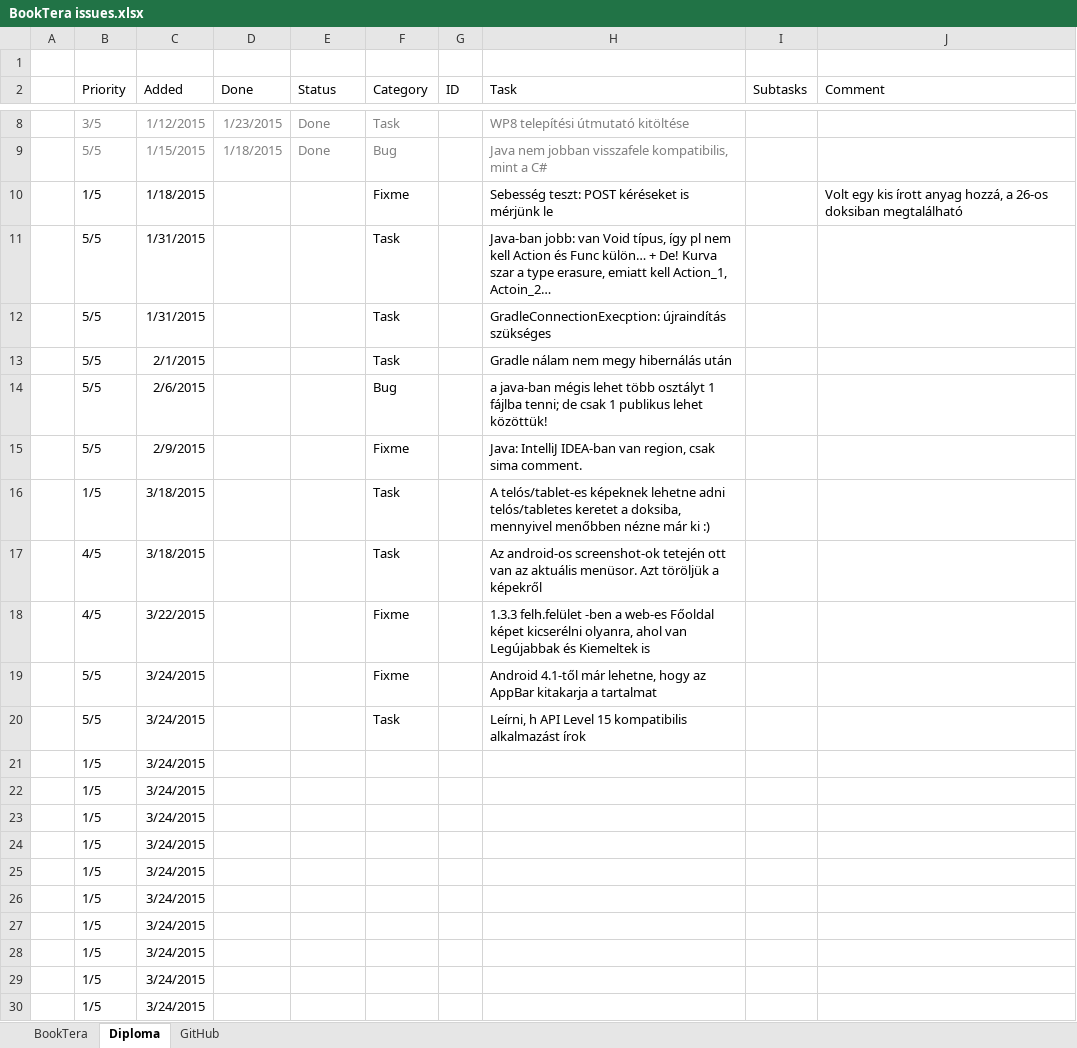
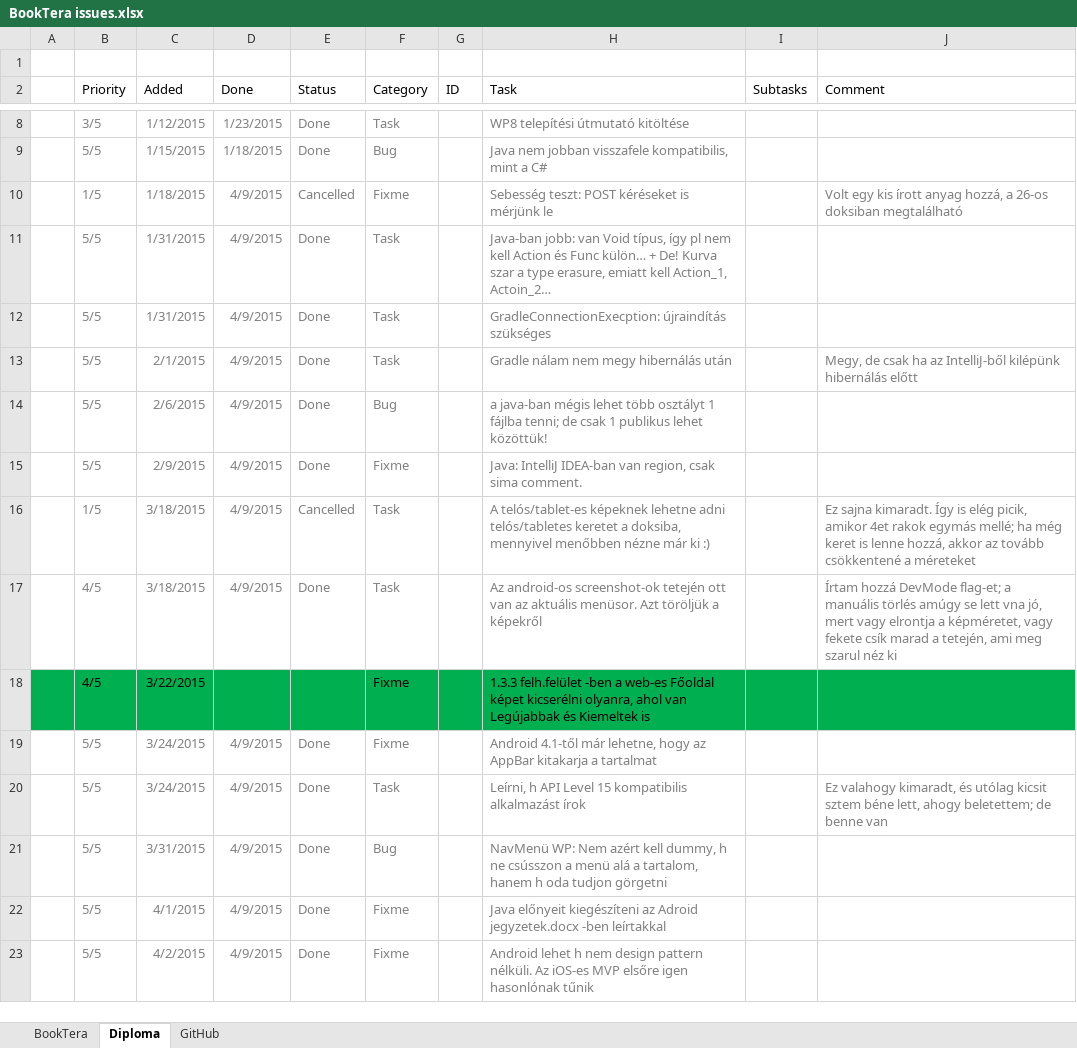
Before and after one commit to nvirth/BookTera, an Excel workbook: Helpers/BookTera issues.xlsx, sheet Diploma, drawn as a sheet; only a part is shown, gaps mark what is left out; values as stored, in another font and other column widths than the file's, no borders; removed rows and columns are numbered as before the commit, all else as after; the diff covers the shown part only; the diff names each change by its address in the sheet, - before the commit and + after, or states it on an @@ line.

Commit message:
Updated Helpers
* Replaced the .lnk files (containing absoluth paths) with .bat files
* (containing relative path)
* Updated the "BookTera issues.xlsx" and "Android jegyzetek.docx"
* Reported a (probably) bug: BUG-3-P
* Added a memo file: MS SQL Server - Attach db.txt

```diff
--- a/Helpers/BookTera issues.xlsx (sheet Diploma)
+++ b/Helpers/BookTera issues.xlsx (sheet Diploma)
-B10:C17 text colour: black
+B10:C17 text colour: #808080
-D10:D17 (Done): (empty)
+D10:D17 (Done): 4/9/2015
-E10 (Status): (empty)
+E10 (Status): Cancelled
-F10:F17 text colour: black
+F10:F17 text colour: #808080
-H10:H17 text colour: black
+H10:H17 text colour: #808080
-J10 text colour: black
+J10 text colour: #808080
-E11:E15 (Status): (empty)
+E11:E15 (Status): Done
-J13 (Comment): (empty)
+J13 (Comment): Megy, de csak ha az IntelliJ-ből kilépünk hibernálás előtt
-E16 (Status): (empty)
+E16 (Status): Cancelled
-J16 (Comment): (empty)
+J16 (Comment): Ez sajna kimaradt. Így is elég picik, amikor 4et rakok egymás mellé; ha még keret is lenne hozzá, akkor az tovább csökkentené a méreteket
-E17 (Status): (empty)
+E17 (Status): Done
-J17 (Comment): (empty)
+J17 (Comment): Írtam hozzá DevMode flag-et; a manuális törlés amúgy se lett vna jó, mert vagy elrontja a képméretet, vagy fekete csík marad a tetején, ami meg szarul néz ki
-A18:J18 fill: none
+A18:J18 fill: #00B050
-B19:C20 text colour: black
+B19:C20 text colour: #808080
-D19:D20 (Done): (empty)
+D19:D20 (Done): 4/9/2015
-E19:E20 (Status): (empty)
+E19:E20 (Status): Done
-F19:F20 text colour: black
+F19:F20 text colour: #808080
-H19:H20 text colour: black
+H19:H20 text colour: #808080
-J20 (Comment): (empty)
+J20 (Comment): Ez valahogy kimaradt, és utólag kicsit sztem béne lett, ahogy beletettem; de benne van
-row 21:  | 1/5 | 3/24/2015
-row 22:  | 1/5 | 3/24/2015
-row 23:  | 1/5 | 3/24/2015
-row 24:  | 1/5 | 3/24/2015
-row 25:  | 1/5 | 3/24/2015
-row 26:  | 1/5 | 3/24/2015
-row 27:  | 1/5 | 3/24/2015
-row 28:  | 1/5 | 3/24/2015
-row 29:  | 1/5 | 3/24/2015
-row 30:  | 1/5 | 3/24/2015
+row 21:  | 5/5 | 3/31/2015 | 4/9/2015 | Done | Bug |  | NavMenü WP: Nem azért kell dummy, h ne csússzon a menü alá a tartalom, hanem h oda tudjon görgetni
+row 22:  | 5/5 | 4/1/2015 | 4/9/2015 | Done | Fixme |  | Java előnyeit kiegészíteni az Adroid jegyzetek.docx -ben leírtakkal
+row 23:  | 5/5 | 4/2/2015 | 4/9/2015 | Done | Fixme |  | Android lehet h nem design pattern nélküli. Az iOS-es MVP elsőre igen hasonlónak tűnik
```
Also changed, not shown: 1 added row elsewhere in this sheet, sheet BookTera, sheet GitHub, 11 other files.
